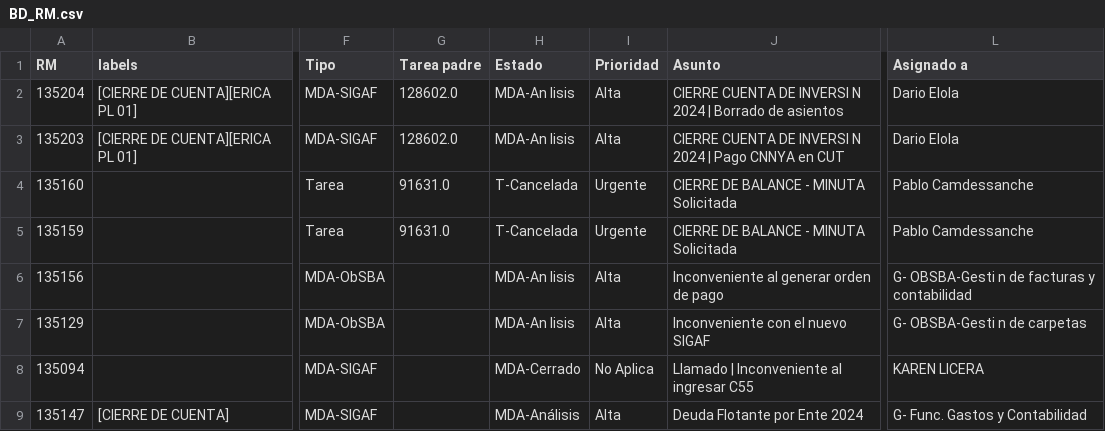
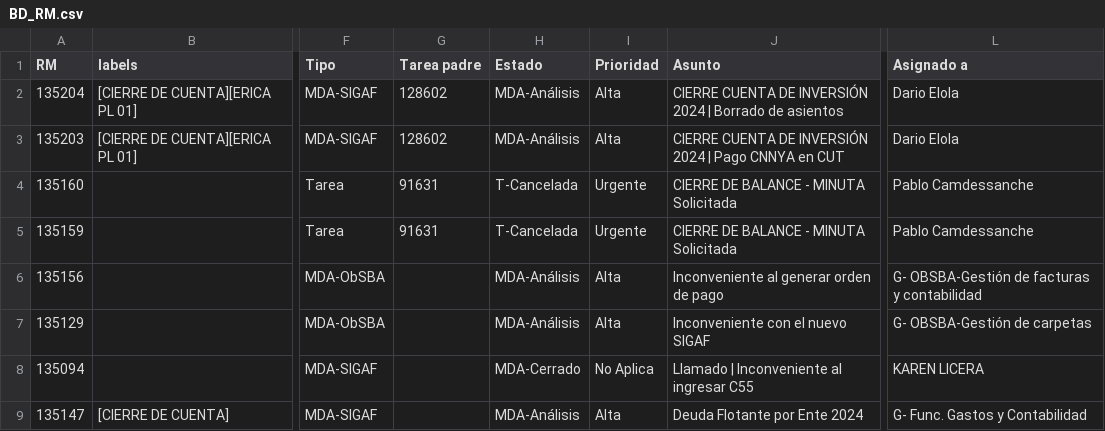
Before and after one commit to darioelola/Archivos, a CSV file: BD_RM.csv, drawn as a sheet; only a part is shown, gaps mark what is left out; the diff covers the shown part only; the diff names each change by its address in the sheet, - before the commit and + after, or states it on an @@ line.

Commit message:
Update BD_RM.csv

```diff
--- a/BD_RM.csv
+++ b/BD_RM.csv
-G2:G3 (Tarea padre): 128602.0
+G2:G3 (Tarea padre): 128602
-H2:H3 (Estado): MDA-An lisis
+H2:H3 (Estado): MDA-Análisis
-J2 (Asunto): …CUENTA DE INVERSI N 2024 |…
+J2 (Asunto): …CUENTA DE INVERSIÓN 2024 |…
-J3 (Asunto): …CUENTA DE INVERSI N 2024 |…
+J3 (Asunto): …CUENTA DE INVERSIÓN 2024 |…
-G4:G5 (Tarea padre): 91631.0
+G4:G5 (Tarea padre): 91631
-H6:H7 (Estado): MDA-An lisis
+H6:H7 (Estado): MDA-Análisis
-L6 (Asignado a): G- OBSBA-Gesti n de facturas y contabilidad
+L6 (Asignado a): G- OBSBA-Gestión de facturas y contabilidad
-L7 (Asignado a): G- OBSBA-Gesti n de carpetas
+L7 (Asignado a): G- OBSBA-Gestión de carpetas
```
Also changed, not shown: 89 edited cells elsewhere in this file.
